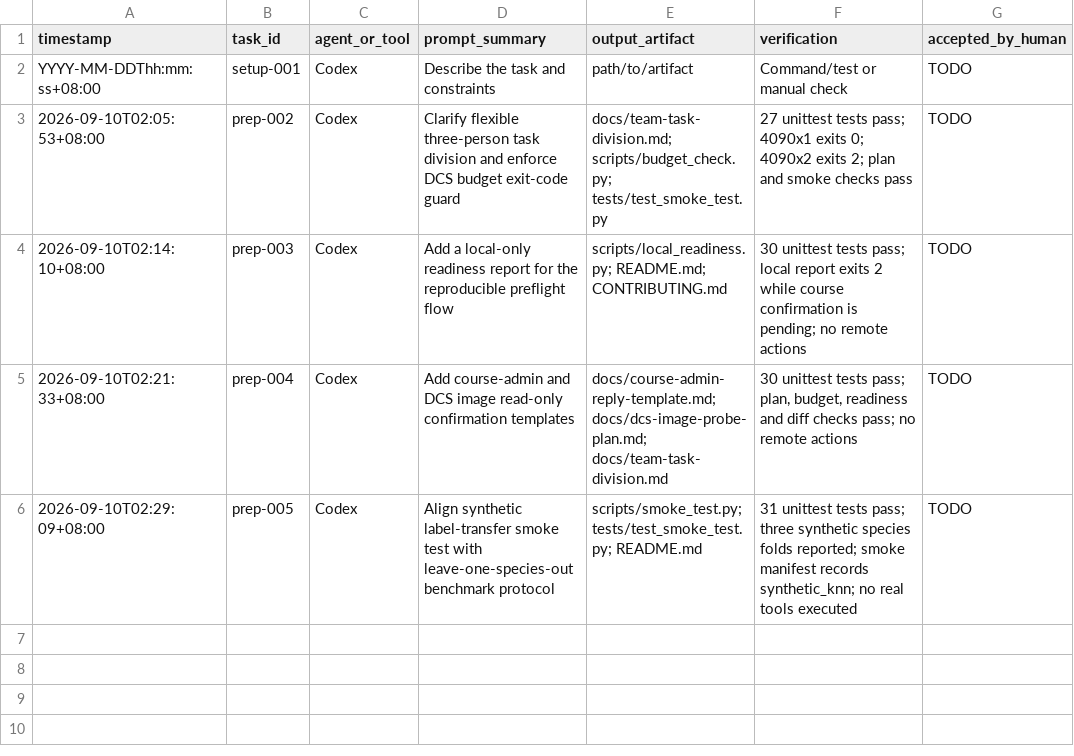
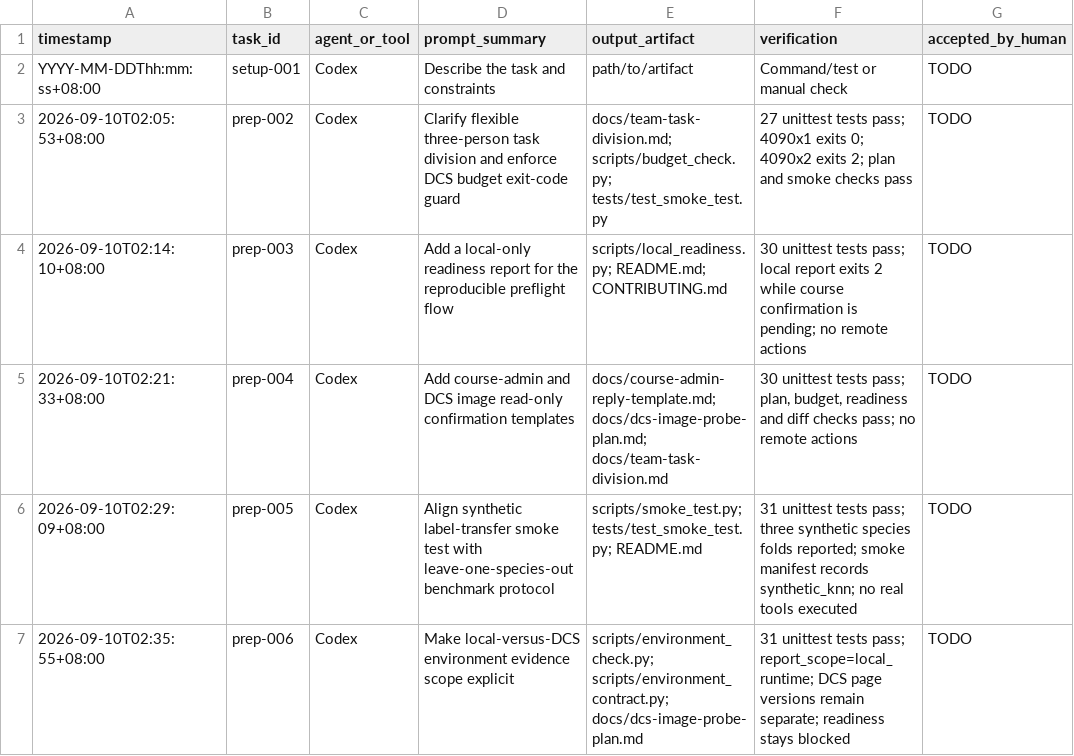
Before and after one commit to bernis-web/course5-prep, a TSV file: docs/ai-use-log.tsv, drawn as a sheet; the diff names each change by its address in the sheet, - before the commit and + after, or states it on an @@ line.

Commit message:
fix: label environment evidence scope

```diff
--- a/docs/ai-use-log.tsv
+++ b/docs/ai-use-log.tsv
+row 7: 2026-09-10T02:35:55+08:00 | prep-006 | Codex | Make local-versus-DCS environment evidence scope explicit | scripts/environment_check.py; scripts/environment_contract.py; docs/dcs-image-probe-plan.md | 31 unittest tests pass; report_scope=local_runtime; DCS page versions remain separate; readiness stays blocked | TODO
```
Also changed, not shown: 5 other files.
